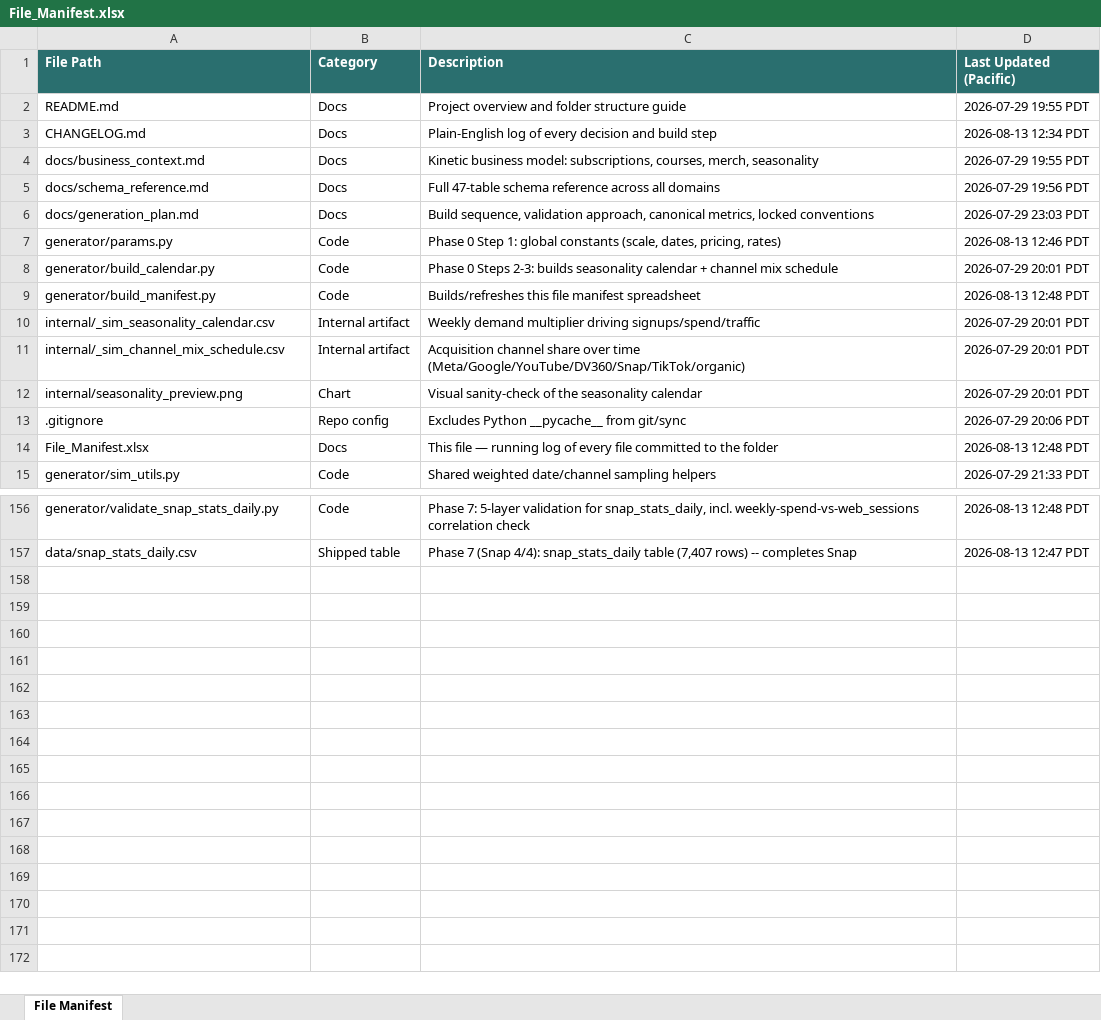
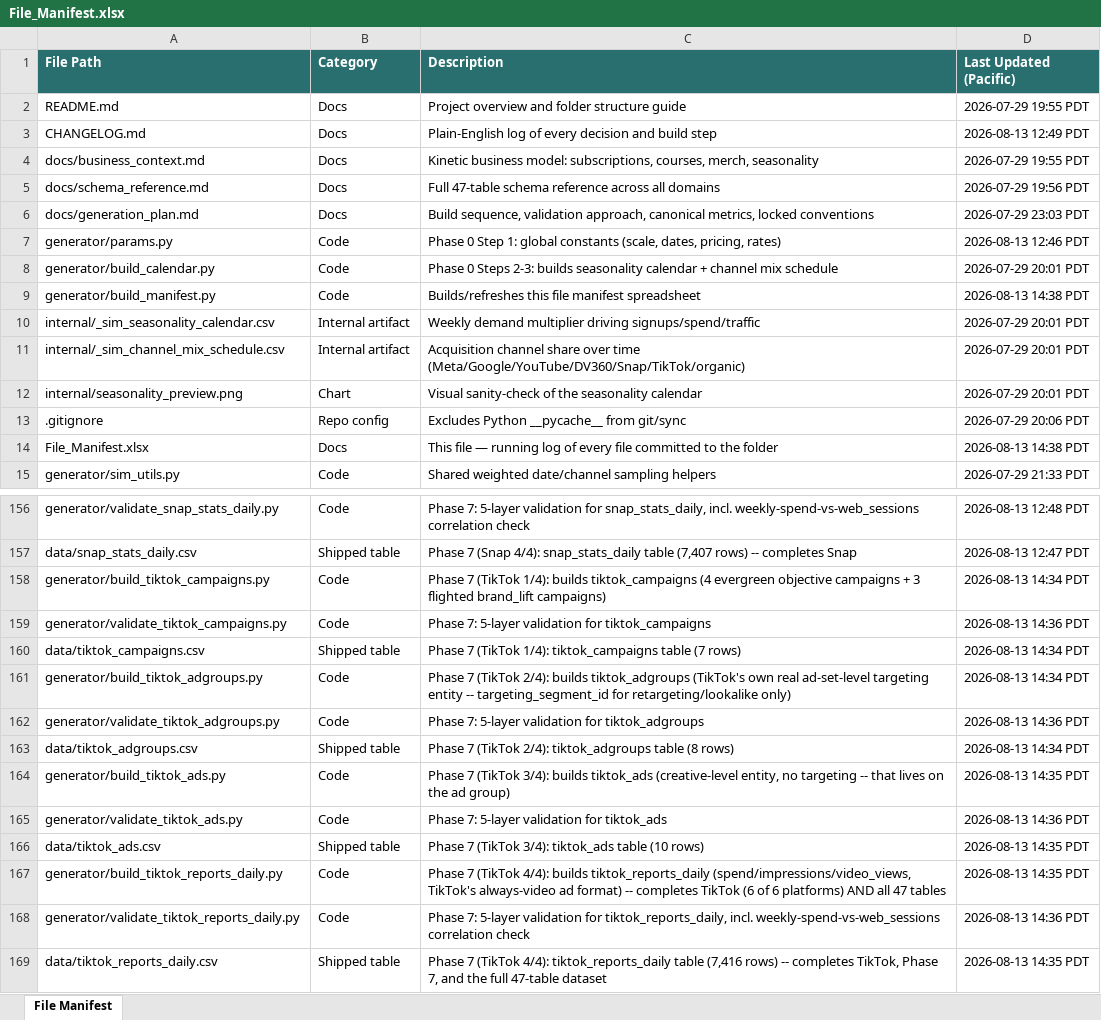
Before and after one commit to bencool85/kinetic-data-project, an Excel workbook: File_Manifest.xlsx, sheet File Manifest, drawn as a sheet; only a part is shown, gaps mark what is left out; values as stored, in another font and other column widths than the file's, no borders; the diff names each change by its address in the sheet, - before the commit and + after, or states it on an @@ line.

```diff
--- a/File_Manifest.xlsx (sheet File Manifest)
+++ b/File_Manifest.xlsx (sheet File Manifest)
-D3 (Last Updated (Pacific)): 2026-08-13 12:34 PDT
+D3 (Last Updated (Pacific)): 2026-08-13 12:49 PDT
-D9 (Last Updated (Pacific)): 2026-08-13 12:48 PDT
+D9 (Last Updated (Pacific)): 2026-08-13 14:38 PDT
-D14 (Last Updated (Pacific)): 2026-08-13 12:48 PDT
+D14 (Last Updated (Pacific)): 2026-08-13 14:38 PDT
+row 158: generator/build_tiktok_campaigns.py | Code | Phase 7 (TikTok 1/4): builds tiktok_campaigns (4 evergreen objective campaigns + 3 flighted brand_lift campaigns) | 2026-08-13 14:34 PDT
+row 159: generator/validate_tiktok_campaigns.py | Code | Phase 7: 5-layer validation for tiktok_campaigns | 2026-08-13 14:36 PDT
+row 160: data/tiktok_campaigns.csv | Shipped table | Phase 7 (TikTok 1/4): tiktok_campaigns table (7 rows) | 2026-08-13 14:34 PDT
+row 161: generator/build_tiktok_adgroups.py | Code | Phase 7 (TikTok 2/4): builds tiktok_adgroups (TikTok's own real ad-set-level targeting entity -- targeting_segment_id for retargeting/lookalike only) | 2026-08-13 14:34 PDT
+row 162: generator/validate_tiktok_adgroups.py | Code | Phase 7: 5-layer validation for tiktok_adgroups | 2026-08-13 14:36 PDT
+row 163: data/tiktok_adgroups.csv | Shipped table | Phase 7 (TikTok 2/4): tiktok_adgroups table (8 rows) | 2026-08-13 14:34 PDT
+row 164: generator/build_tiktok_ads.py | Code | Phase 7 (TikTok 3/4): builds tiktok_ads (creative-level entity, no targeting -- that lives on the ad group) | 2026-08-13 14:35 PDT
+row 165: generator/validate_tiktok_ads.py | Code | Phase 7: 5-layer validation for tiktok_ads | 2026-08-13 14:36 PDT
+row 166: data/tiktok_ads.csv | Shipped table | Phase 7 (TikTok 3/4): tiktok_ads table (10 rows) | 2026-08-13 14:35 PDT
+row 167: generator/build_tiktok_reports_daily.py | Code | Phase 7 (TikTok 4/4): builds tiktok_reports_daily (spend/impressions/video_views, TikTok's always-video ad format) -- completes TikTok (6 of 6 platforms) AND all 47 tables | 2026-08-13 14:35 PDT
+row 168: generator/validate_tiktok_reports_daily.py | Code | Phase 7: 5-layer validation for tiktok_reports_daily, incl. weekly-spend-vs-web_sessions correlation check | 2026-08-13 14:36 PDT
+row 169: data/tiktok_reports_daily.csv | Shipped table | Phase 7 (TikTok 4/4): tiktok_reports_daily table (7,416 rows) -- completes TikTok, Phase 7, and the full 47-table dataset | 2026-08-13 14:35 PDT
```
Also changed, not shown: 14 other files.
